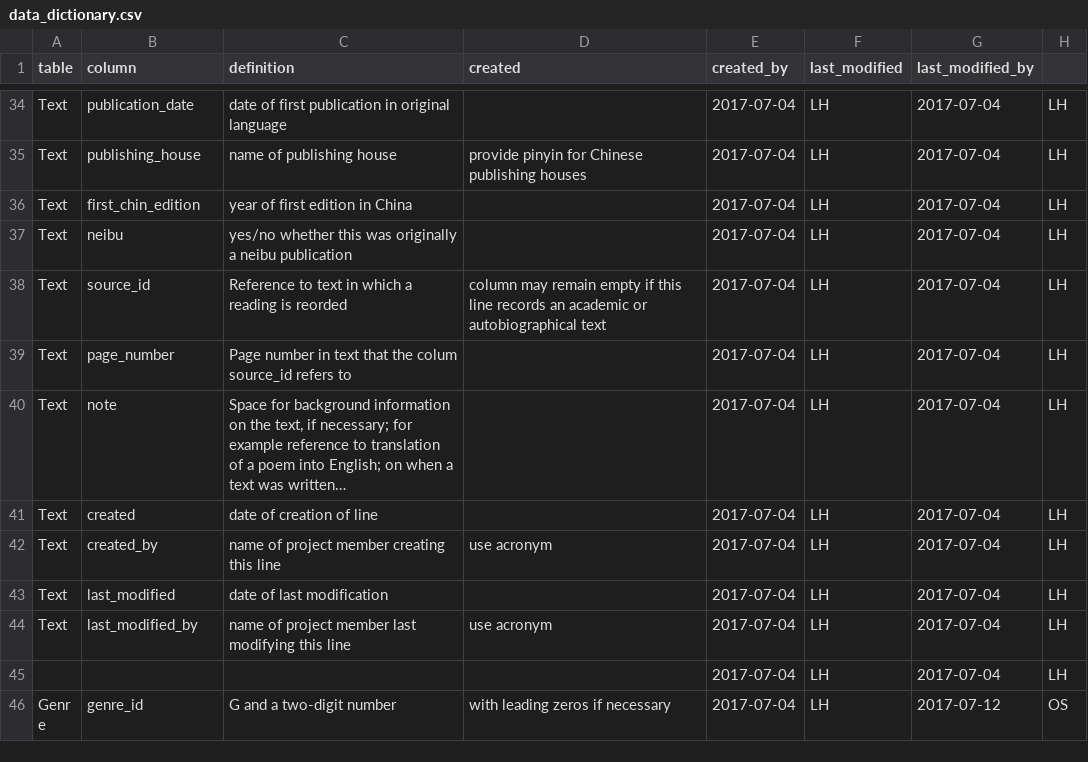
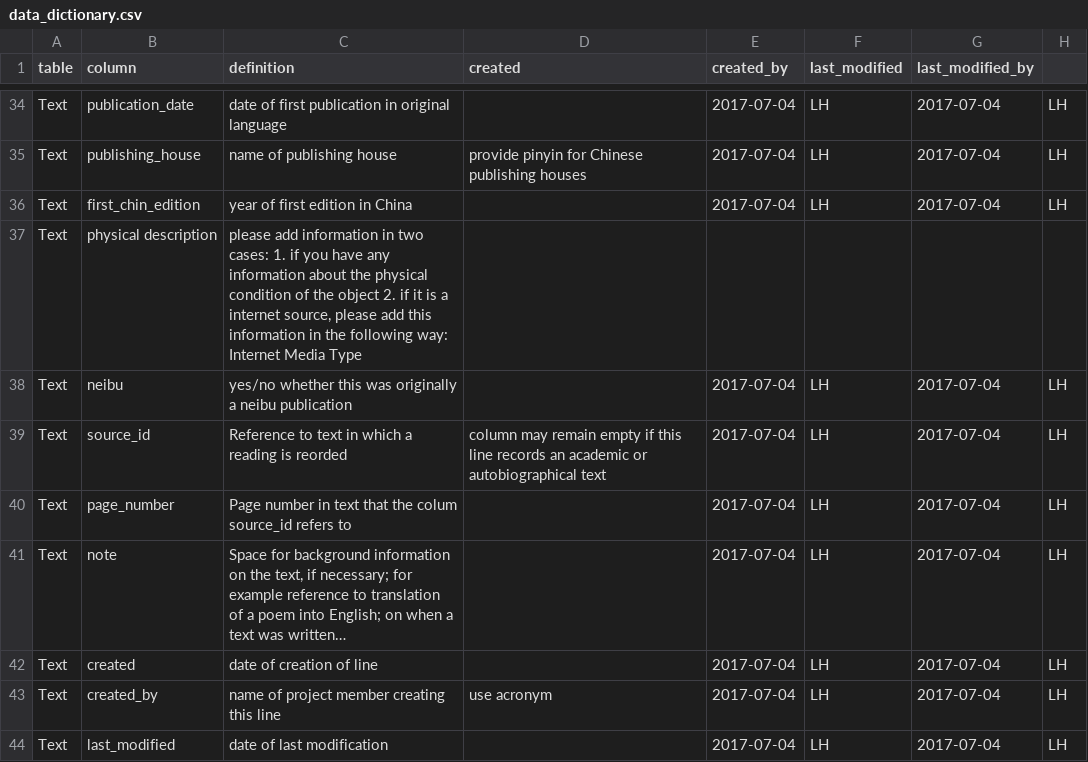
Before and after one commit to readchina/ReadAct, a CSV file: data/helper/data_dictionary.csv, drawn as a sheet; only a part is shown, gaps mark what is left out; the shorter side is filled out with more unchanged rows; the diff names each change by its address in the sheet, - before the commit and + after, or states it on an @@ line.

Commit message:
added physical description to text file
added the phys desc column and changed one cell in text file

```diff
--- a/data/helper/data_dictionary.csv
+++ b/data/helper/data_dictionary.csv
+row 37: Text | physical description | please add information in two cases: 1. if you have any information about the physical condition of the object 2. if it is a internet source, please add this information in the following way: Internet Media Type
```
Also changed, not shown: data/Act.csv, data/Text.csv.
